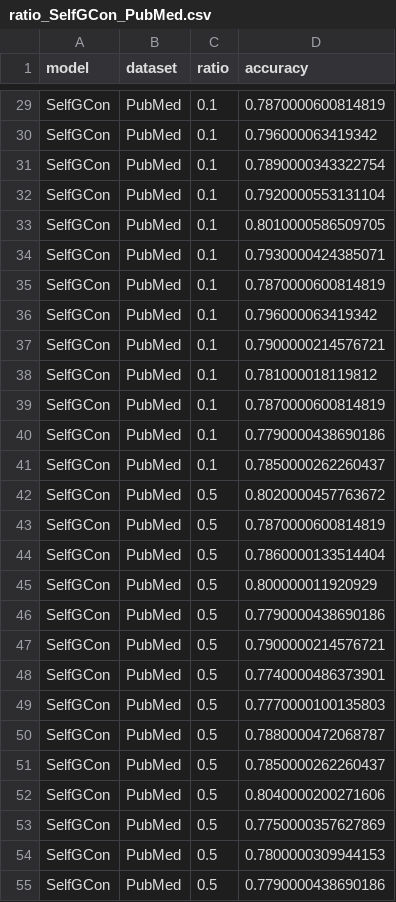
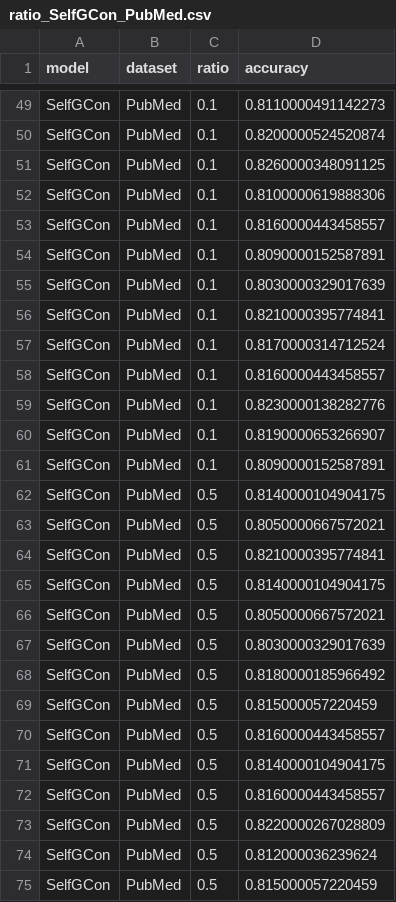
Before and after one commit to IlgeeHong/CLNR-working, a CSV file: Ours/results/ratio_SelfGCon_PubMed.csv, drawn as a sheet; only a part is shown, gaps mark what is left out; addresses are those after the commit; the diff covers the shown part only; the diff names each change by its address in the sheet, - before the commit and + after, or states it on an @@ line.

```diff
--- a/Ours/results/ratio_SelfGCon_PubMed.csv
+++ b/Ours/results/ratio_SelfGCon_PubMed.csv
-D49 (accuracy): 0.7870000600814819
+D49 (accuracy): 0.8110000491142273
-D50 (accuracy): 0.796000063419342
+D50 (accuracy): 0.8200000524520874
-D51 (accuracy): 0.7890000343322754
+D51 (accuracy): 0.8260000348091125
-D52 (accuracy): 0.7920000553131104
+D52 (accuracy): 0.8100000619888306
-D53 (accuracy): 0.8010000586509705
+D53 (accuracy): 0.8160000443458557
-D54 (accuracy): 0.7930000424385071
+D54 (accuracy): 0.8090000152587891
-D55 (accuracy): 0.7870000600814819
+D55 (accuracy): 0.8030000329017639
-D56 (accuracy): 0.796000063419342
+D56 (accuracy): 0.8210000395774841
-D57 (accuracy): 0.7900000214576721
+D57 (accuracy): 0.8170000314712524
-D58 (accuracy): 0.781000018119812
+D58 (accuracy): 0.8160000443458557
-D59 (accuracy): 0.7870000600814819
+D59 (accuracy): 0.8230000138282776
-D60 (accuracy): 0.7790000438690186
+D60 (accuracy): 0.8190000653266907
-D61 (accuracy): 0.7850000262260437
+D61 (accuracy): 0.8090000152587891
-D62 (accuracy): 0.8020000457763672
+D62 (accuracy): 0.8140000104904175
-D63 (accuracy): 0.7870000600814819
+D63 (accuracy): 0.8050000667572021
-D64 (accuracy): 0.7860000133514404
+D64 (accuracy): 0.8210000395774841
-D65 (accuracy): 0.800000011920929
+D65 (accuracy): 0.8140000104904175
-D66 (accuracy): 0.7790000438690186
+D66 (accuracy): 0.8050000667572021
-D67 (accuracy): 0.7900000214576721
+D67 (accuracy): 0.8030000329017639
-D68 (accuracy): 0.7740000486373901
+D68 (accuracy): 0.8180000185966492
-D69 (accuracy): 0.7770000100135803
+D69 (accuracy): 0.815000057220459
-D70 (accuracy): 0.7880000472068787
+D70 (accuracy): 0.8160000443458557
-D71 (accuracy): 0.7850000262260437
+D71 (accuracy): 0.8140000104904175
-D72 (accuracy): 0.8040000200271606
+D72 (accuracy): 0.8160000443458557
-D73 (accuracy): 0.7750000357627869
+D73 (accuracy): 0.8220000267028809
-D74 (accuracy): 0.7800000309944153
+D74 (accuracy): 0.812000036239624
-D75 (accuracy): 0.7790000438690186
+D75 (accuracy): 0.815000057220459
```
Also changed, not shown: 20 added rows and 33 edited cells elsewhere in this file, 1 other file.
